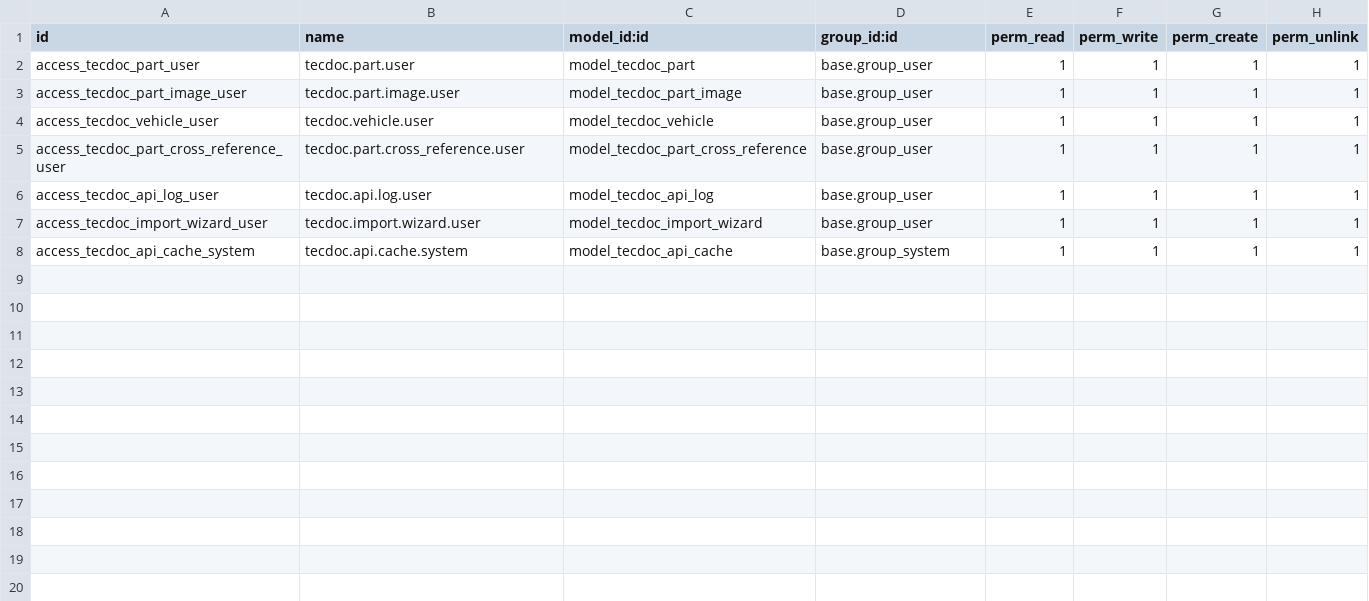
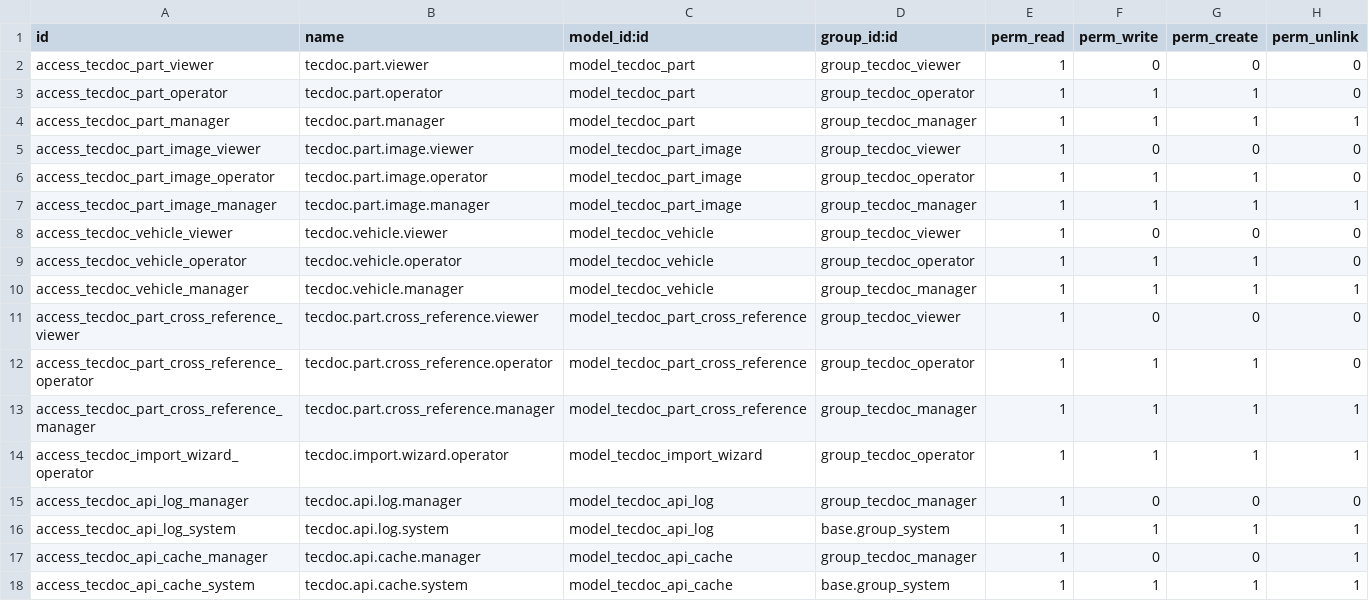
Before and after one commit to YousefAlkady/OEM-price-matching-tool, a CSV file: security/ir.model.access.csv, drawn as a sheet.

```diff
--- a/security/ir.model.access.csv
+++ b/security/ir.model.access.csv
@@ -1,8 +1,18 @@
 id,name,model_id:id,group_id:id,perm_read,perm_write,perm_create,perm_unlink
-access_tecdoc_part_user,tecdoc.part.user,model_tecdoc_part,base.group_user,1,1,1,1
-access_tecdoc_part_image_user,tecdoc.part.image.user,model_tecdoc_part_image,base.group_user,1,1,1,1
-access_tecdoc_vehicle_user,tecdoc.vehicle.user,model_tecdoc_vehicle,base.group_user,1,1,1,1
-access_tecdoc_part_cross_reference_user,tecdoc.part.cross_reference.user,model_tecdoc_part_cross_reference,base.group_user,1,1,1,1
-access_tecdoc_api_log_user,tecdoc.api.log.user,model_tecdoc_api_log,base.group_user,1,1,1,1
-access_tecdoc_import_wizard_user,tecdoc.import.wizard.user,model_tecdoc_import_wizard,base.group_user,1,1,1,1
+access_tecdoc_part_viewer,tecdoc.part.viewer,model_tecdoc_part,group_tecdoc_viewer,1,0,0,0
+access_tecdoc_part_operator,tecdoc.part.operator,model_tecdoc_part,group_tecdoc_operator,1,1,1,0
+access_tecdoc_part_manager,tecdoc.part.manager,model_tecdoc_part,group_tecdoc_manager,1,1,1,1
+access_tecdoc_part_image_viewer,tecdoc.part.image.viewer,model_tecdoc_part_image,group_tecdoc_viewer,1,0,0,0
+access_tecdoc_part_image_operator,tecdoc.part.image.operator,model_tecdoc_part_image,group_tecdoc_operator,1,1,1,0
+access_tecdoc_part_image_manager,tecdoc.part.image.manager,model_tecdoc_part_image,group_tecdoc_manager,1,1,1,1
+access_tecdoc_vehicle_viewer,tecdoc.vehicle.viewer,model_tecdoc_vehicle,group_tecdoc_viewer,1,0,0,0
+access_tecdoc_vehicle_operator,tecdoc.vehicle.operator,model_tecdoc_vehicle,group_tecdoc_operator,1,1,1,0
+access_tecdoc_vehicle_manager,tecdoc.vehicle.manager,model_tecdoc_vehicle,group_tecdoc_manager,1,1,1,1
+access_tecdoc_part_cross_reference_viewer,tecdoc.part.cross_reference.viewer,model_tecdoc_part_cross_reference,group_tecdoc_viewer,1,0,0,0
+access_tecdoc_part_cross_reference_operator,tecdoc.part.cross_reference.operator,model_tecdoc_part_cross_reference,group_tecdoc_operator,1,1,1,0
+access_tecdoc_part_cross_reference_manager,tecdoc.part.cross_reference.manager,model_tecdoc_part_cross_reference,group_tecdoc_manager,1,1,1,1
+access_tecdoc_import_wizard_operator,tecdoc.import.wizard.operator,model_tecdoc_import_wizard,group_tecdoc_operator,1,1,1,1
+access_tecdoc_api_log_manager,tecdoc.api.log.manager,model_tecdoc_api_log,group_tecdoc_manager,1,0,0,0
+access_tecdoc_api_log_system,tecdoc.api.log.system,model_tecdoc_api_log,base.group_system,1,1,1,1
+access_tecdoc_api_cache_manager,tecdoc.api.cache.manager,model_tecdoc_api_cache,group_tecdoc_manager,1,0,0,1
 access_tecdoc_api_cache_system,tecdoc.api.cache.system,model_tecdoc_api_cache,base.group_system,1,1,1,1
```
Also changed, not shown: 14 other files.
